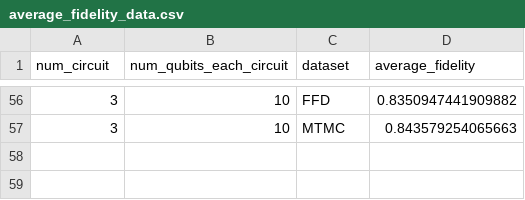
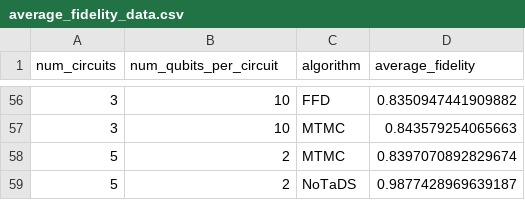
Before and after one commit to MagePro310/Quantum_Simulation_Scheduling_ver1, a CSV file: analyze/all/csv/average_fidelity_data.csv, drawn as a sheet; only a part is shown, gaps mark what is left out; the diff names each change by its address in the sheet, - before the commit and + after, or states it on an @@ line.

```diff
--- a/analyze/all/csv/average_fidelity_data.csv
+++ b/analyze/all/csv/average_fidelity_data.csv
-A1: num_circuit
+A1: num_circuits
-B1: num_qubits_each_circuit
+B1: num_qubits_per_circuit
-C1: dataset
+C1: algorithm
+row 58: 5 | 2 | MTMC | 0.8397070892829674
+row 59: 5 | 2 | NoTaDS | 0.9877428969639187
```
Also changed, not shown: analyze/all/csv/average_responseTime_data.csv, analyze/all/csv/average_throughput_data.csv, 38 other files.
